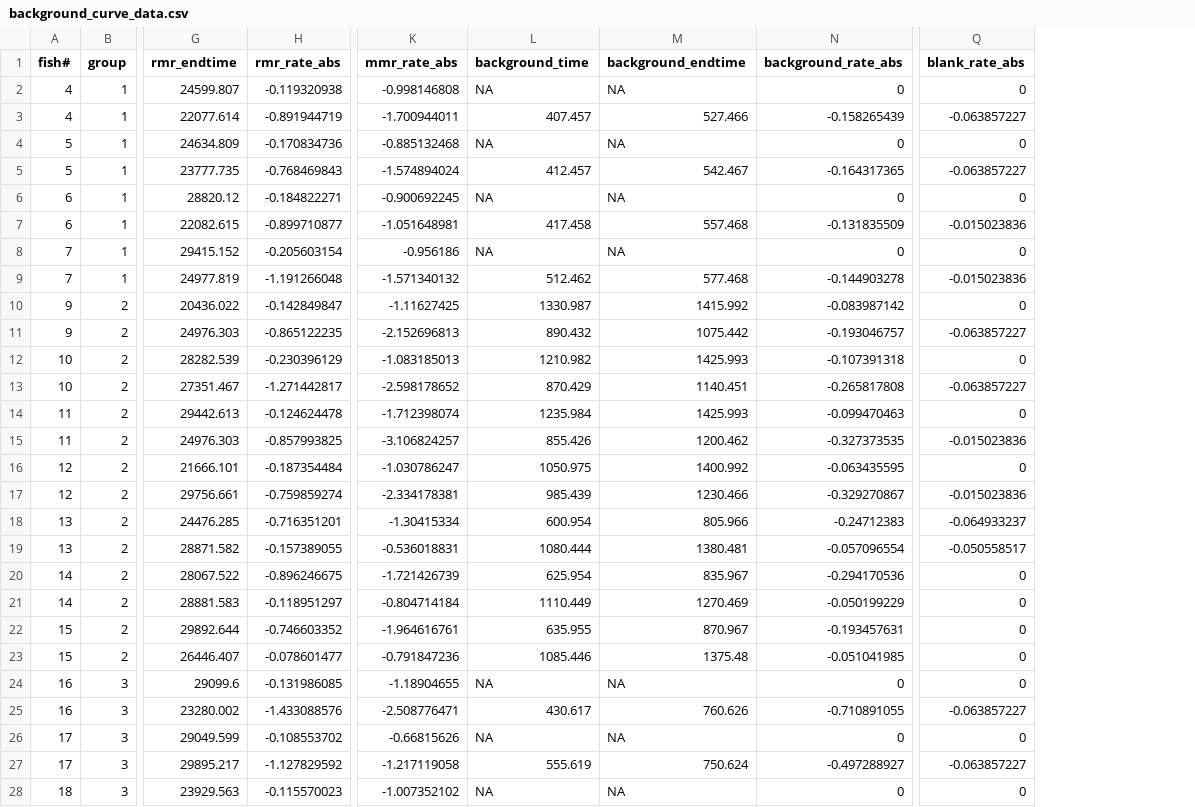
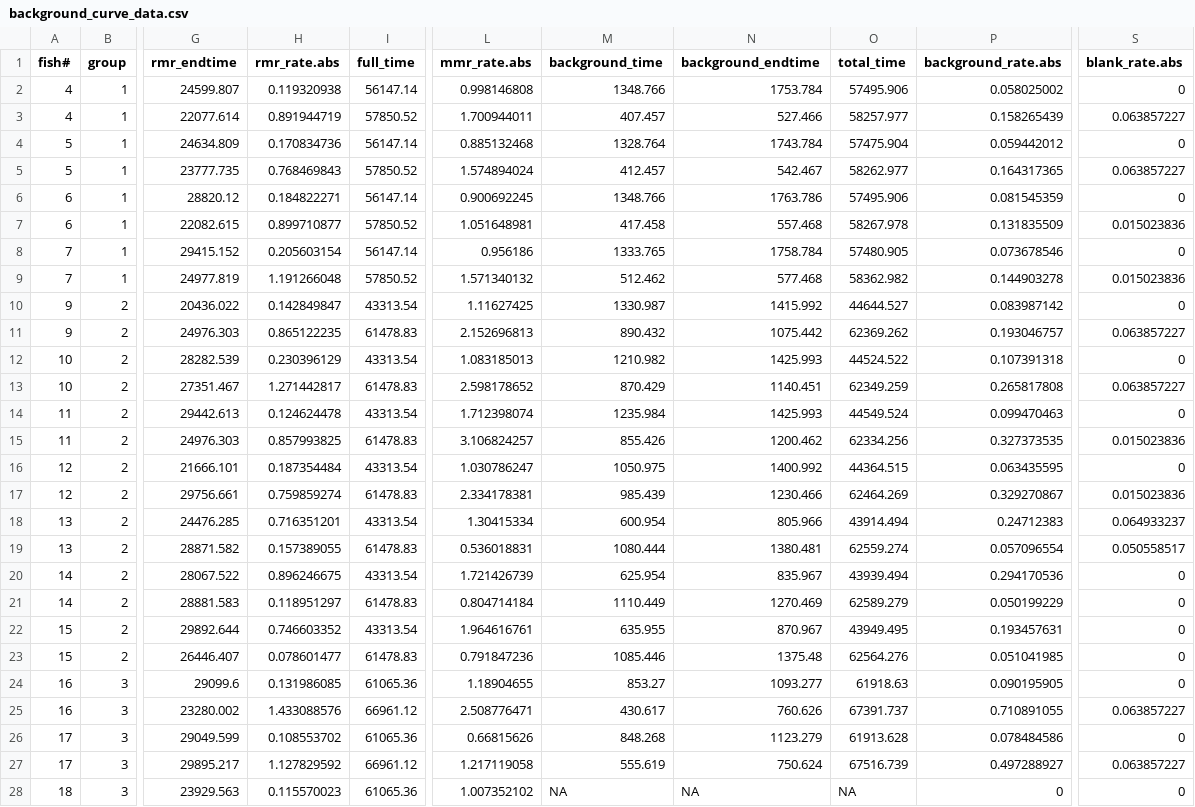
Before and after one commit to haydensimm/KILLIFISH, a CSV file: RESPIROMETRY/GENERATED_DATA/background_curve_data.csv, drawn as a sheet; only a part is shown, gaps mark what is left out; removed rows and columns are numbered as before the commit, all else as after; the diff covers the shown part only; the diff names each change by its address in the sheet, - before the commit and + after, or states it on an @@ line.

Commit message:
changed times and made all positive

```diff
--- a/RESPIROMETRY/GENERATED_DATA/background_curve_data.csv
+++ b/RESPIROMETRY/GENERATED_DATA/background_curve_data.csv
-column H (rmr_rate_abs), rows 2-28: -0.119320938 | -0.891944719 | -0.170834736 | -0.768469843 | -0.184822271 | -0.899710877 | -0.205603154 | -1.191266048 | -0.142849847 | -0.865122235 | -0.230396129 | -1.271442817 | -0.124624478 | -0.857993825 | -0.187354484 | -0.759859274 | -0.716351201 | -0.157389055 | -0.896246675 | -0.118951297 | -0.746603352 | -0.078601477 | -0.131986085 | -1.433088576 | -0.108553702 | -1.127829592 | -0.115570023
+column H (rmr_rate.abs), rows 2-28: 0.119320938 | 0.891944719 | 0.170834736 | 0.768469843 | 0.184822271 | 0.899710877 | 0.205603154 | 1.191266048 | 0.142849847 | 0.865122235 | 0.230396129 | 1.271442817 | 0.124624478 | 0.857993825 | 0.187354484 | 0.759859274 | 0.716351201 | 0.157389055 | 0.896246675 | 0.118951297 | 0.746603352 | 0.078601477 | 0.131986085 | 1.433088576 | 0.108553702 | 1.127829592 | 0.115570023
+column I (full_time), rows 2-28: 56147.14 | 57850.52 | 56147.14 | 57850.52 | 56147.14 | 57850.52 | 56147.14 | 57850.52 | 43313.54 | 61478.83 | 43313.54 | 61478.83 | 43313.54 | 61478.83 | 43313.54 | 61478.83 | 43313.54 | 61478.83 | 43313.54 | 61478.83 | 43313.54 | 61478.83 | 61065.36 | 66961.12 | 61065.36 | 66961.12 | 61065.36
-column K (mmr_rate_abs), rows 2-28: -0.998146808 | -1.700944011 | -0.885132468 | -1.574894024 | -0.900692245 | -1.051648981 | -0.956186 | -1.571340132 | -1.11627425 | -2.152696813 | -1.083185013 | -2.598178652 | -1.712398074 | -3.106824257 | -1.030786247 | -2.334178381 | -1.30415334 | -0.536018831 | -1.721426739 | -0.804714184 | -1.964616761 | -0.791847236 | -1.18904655 | -2.508776471 | -0.66815626 | -1.217119058 | -1.007352102
+column L (mmr_rate.abs), rows 2-28: 0.998146808 | 1.700944011 | 0.885132468 | 1.574894024 | 0.900692245 | 1.051648981 | 0.956186 | 1.571340132 | 1.11627425 | 2.152696813 | 1.083185013 | 2.598178652 | 1.712398074 | 3.106824257 | 1.030786247 | 2.334178381 | 1.30415334 | 0.536018831 | 1.721426739 | 0.804714184 | 1.964616761 | 0.791847236 | 1.18904655 | 2.508776471 | 0.66815626 | 1.217119058 | 1.007352102
-column N (background_rate_abs), rows 2-28: 0 | -0.158265439 | 0 | -0.164317365 | 0 | -0.131835509 | 0 | -0.144903278 | -0.083987142 | -0.193046757 | -0.107391318 | -0.265817808 | -0.099470463 | -0.327373535 | -0.063435595 | -0.329270867 | -0.24712383 | -0.057096554 | -0.294170536 | -0.050199229 | -0.193457631 | -0.051041985 | 0 | -0.710891055 | 0 | -0.497288927 | 0
+column O (total_time), rows 2-28: 57495.906 | 58257.977 | 57475.904 | 58262.977 | 57495.906 | 58267.978 | 57480.905 | 58362.982 | 44644.527 | 62369.262 | 44524.522 | 62349.259 | 44549.524 | 62334.256 | 44364.515 | 62464.269 | 43914.494 | 62559.274 | 43939.494 | 62589.279 | 43949.495 | 62564.276 | 61918.63 | 67391.737 | 61913.628 | 67516.739 | NA
+column P (background_rate.abs), rows 2-28: 0.058025002 | 0.158265439 | 0.059442012 | 0.164317365 | 0.081545359 | 0.131835509 | 0.073678546 | 0.144903278 | 0.083987142 | 0.193046757 | 0.107391318 | 0.265817808 | 0.099470463 | 0.327373535 | 0.063435595 | 0.329270867 | 0.24712383 | 0.057096554 | 0.294170536 | 0.050199229 | 0.193457631 | 0.051041985 | 0.090195905 | 0.710891055 | 0.078484586 | 0.497288927 | 0
-S1: blank_rate_abs
+S1: blank_rate.abs
-M2 (background_time): NA
+M2 (background_time): 1348.766
-N2 (background_endtime): NA
+N2 (background_endtime): 1753.784
-S3 (blank_rate.abs): -0.063857227
+S3 (blank_rate.abs): 0.063857227
-M4 (background_time): NA
+M4 (background_time): 1328.764
-N4 (background_endtime): NA
+N4 (background_endtime): 1743.784
-S5 (blank_rate.abs): -0.063857227
+S5 (blank_rate.abs): 0.063857227
-M6 (background_time): NA
+M6 (background_time): 1348.766
-N6 (background_endtime): NA
+N6 (background_endtime): 1763.786
-S7 (blank_rate.abs): -0.015023836
+S7 (blank_rate.abs): 0.015023836
-M8 (background_time): NA
+M8 (background_time): 1333.765
-N8 (background_endtime): NA
+N8 (background_endtime): 1758.784
-S9 (blank_rate.abs): -0.015023836
+S9 (blank_rate.abs): 0.015023836
-S11 (blank_rate.abs): -0.063857227
+S11 (blank_rate.abs): 0.063857227
-S13 (blank_rate.abs): -0.063857227
+S13 (blank_rate.abs): 0.063857227
-S15 (blank_rate.abs): -0.015023836
+S15 (blank_rate.abs): 0.015023836
-S17 (blank_rate.abs): -0.015023836
+S17 (blank_rate.abs): 0.015023836
-S18 (blank_rate.abs): -0.064933237
+S18 (blank_rate.abs): 0.064933237
-S19 (blank_rate.abs): -0.050558517
+S19 (blank_rate.abs): 0.050558517
-M24 (background_time): NA
+M24 (background_time): 853.27
-N24 (background_endtime): NA
+N24 (background_endtime): 1093.277
-S25 (blank_rate.abs): -0.063857227
+S25 (blank_rate.abs): 0.063857227
-M26 (background_time): NA
+M26 (background_time): 848.268
-N26 (background_endtime): NA
+N26 (background_endtime): 1123.279
-S27 (blank_rate.abs): -0.063857227
+S27 (blank_rate.abs): 0.063857227
```
Also changed, not shown: 65 edited cells elsewhere in this file.
